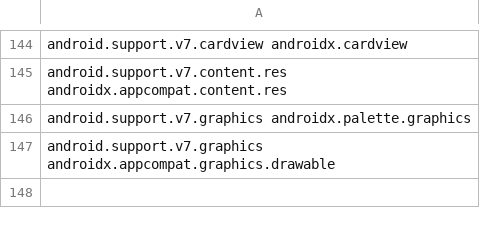
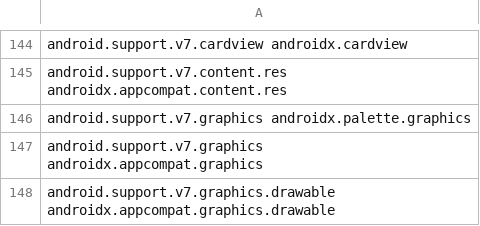
Before and after one commit to HolisticWare-Applications/HolisticWare.WebSite.Notes, a TSV file: xamarin/products/xamarin-platform/traditional-standard/xamarin-android/advanced/bindings/androidx/android-support-to-androidx-mappings-namespaces.tsv, drawn as a sheet; only a part is shown, gaps mark what is left out.

Commit message:
update

```diff
--- a/xamarin/products/xamarin-platform/traditional-standard/xamarin-android/advanced/bindings/androidx/android-support-to-androidx-mappings-namespaces.tsv
+++ b/xamarin/products/xamarin-platform/traditional-standard/xamarin-android/advanced/bindings/androidx/android-support-to-androidx-mappings-namespaces.tsv
@@ -146,2 +146,3 @@ android.support.v7.content.res                                      androidx.app
 android.support.v7.graphics                                         androidx.palette.graphics
-android.support.v7.graphics                                         androidx.appcompat.graphics.drawable
+android.support.v7.graphics                                         androidx.appcompat.graphics
+android.support.v7.graphics.drawable                                androidx.appcompat.graphics.drawable
```
